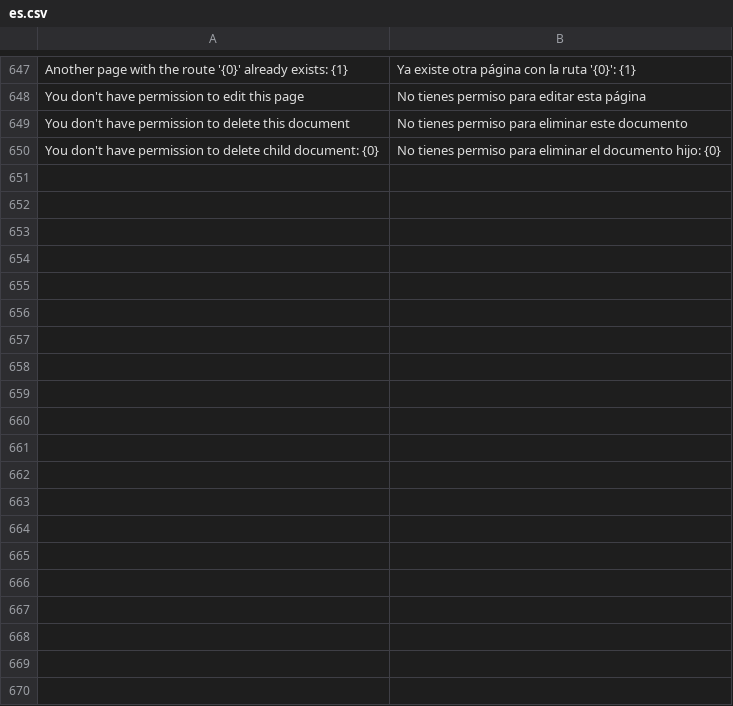
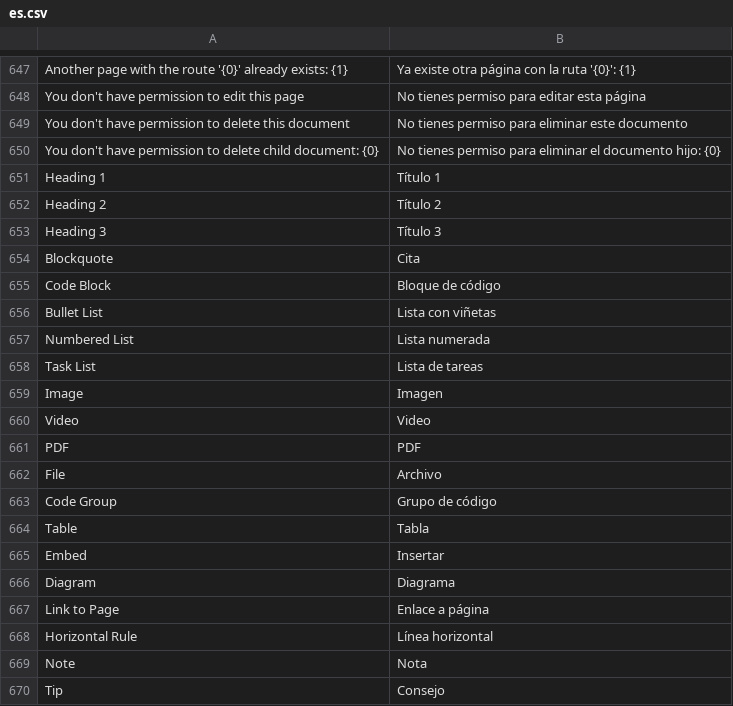
Before and after one commit to Emolus-Dev/wiki, a CSV file: wiki/translations/es.csv, drawn as a sheet; only a part is shown, gaps mark what is left out; the diff covers the shown part only.

```diff
--- a/wiki/translations/es.csv
+++ b/wiki/translations/es.csv
@@ -650 +650,21 @@ You don't have permission to delete this document,No tienes permiso para elimina
 You don't have permission to delete child document: {0},No tienes permiso para eliminar el documento hijo: {0}
+Heading 1,Título 1
+Heading 2,Título 2
+Heading 3,Título 3
+Blockquote,Cita
+Code Block,Bloque de código
+Bullet List,Lista con viñetas
+Numbered List,Lista numerada
+Task List,Lista de tareas
+Image,Imagen
+Video,Video
+PDF,PDF
+File,Archivo
+Code Group,Grupo de código
+Table,Tabla
+Embed,Insertar
+Diagram,Diagrama
+Link to Page,Enlace a página
+Horizontal Rule,Línea horizontal
+Note,Nota
+Tip,Consejo
```
Also changed, not shown: 30 added rows elsewhere in this file, 21 other files.
